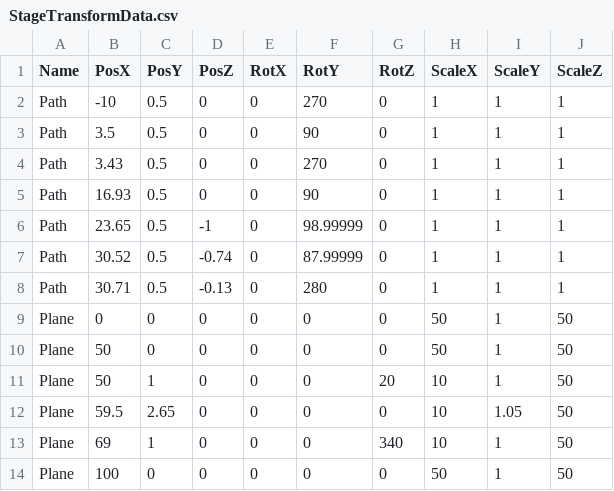
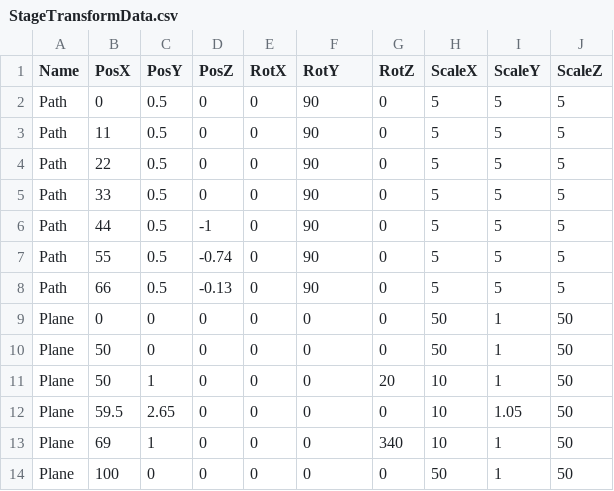
Before and after one commit to lovecap7/Summer2, a CSV file: project/Summer2/Data/CSV/StageTransformData.csv, drawn as a sheet.

```diff
--- a/project/Summer2/Data/CSV/StageTransformData.csv
+++ b/project/Summer2/Data/CSV/StageTransformData.csv
@@ -1,9 +1,9 @@
 Name,PosX,PosY,PosZ,RotX,RotY,RotZ,ScaleX,ScaleY,ScaleZ
-Path,-10,0.5,0,0,270,0,1,1,1
-Path,3.5,0.5,0,0,90,0,1,1,1
-Path,3.43,0.5,0,0,270,0,1,1,1
-Path,16.93,0.5,0,0,90,0,1,1,1
-Path,23.65,0.5,-1,0,98.99999,0,1,1,1
-Path,30.52,0.5,-0.74,0,87.99999,0,1,1,1
-Path,30.71,0.5,-0.13,0,280,0,1,1,1
+Path,0,0.5,0,0,90,0,5,5,5
+Path,11,0.5,0,0,90,0,5,5,5
+Path,22,0.5,0,0,90,0,5,5,5
+Path,33,0.5,0,0,90,0,5,5,5
+Path,44,0.5,-1,0,90,0,5,5,5
+Path,55,0.5,-0.74,0,90,0,5,5,5
+Path,66,0.5,-0.13,0,90,0,5,5,5
 Plane,0,0,0,0,0,0,50,1,50
```
Also changed, not shown: project/Summer2/Data/CSV/CharacterTransformData.csv, 11 other files.
